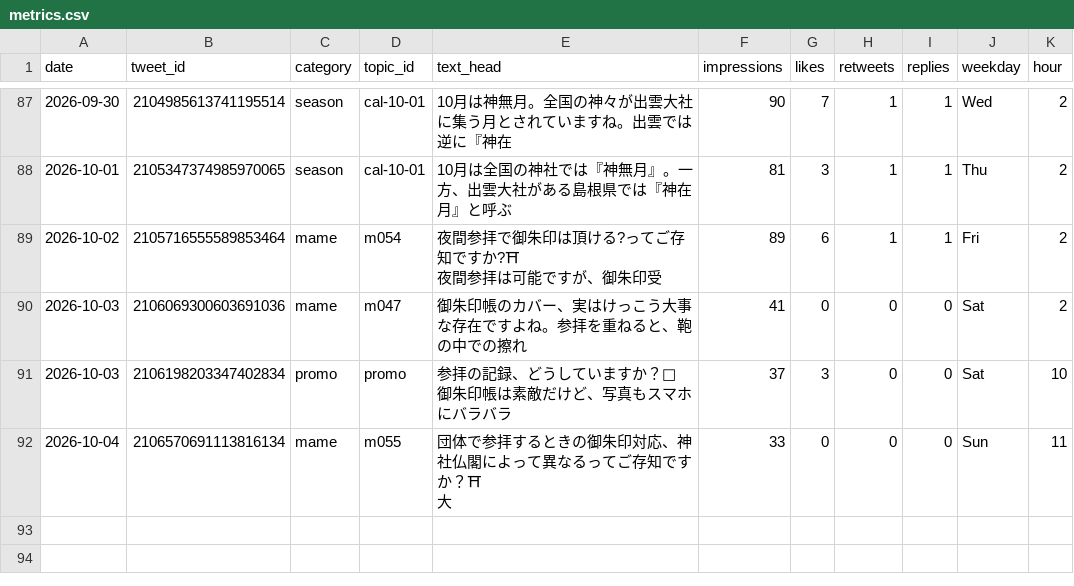
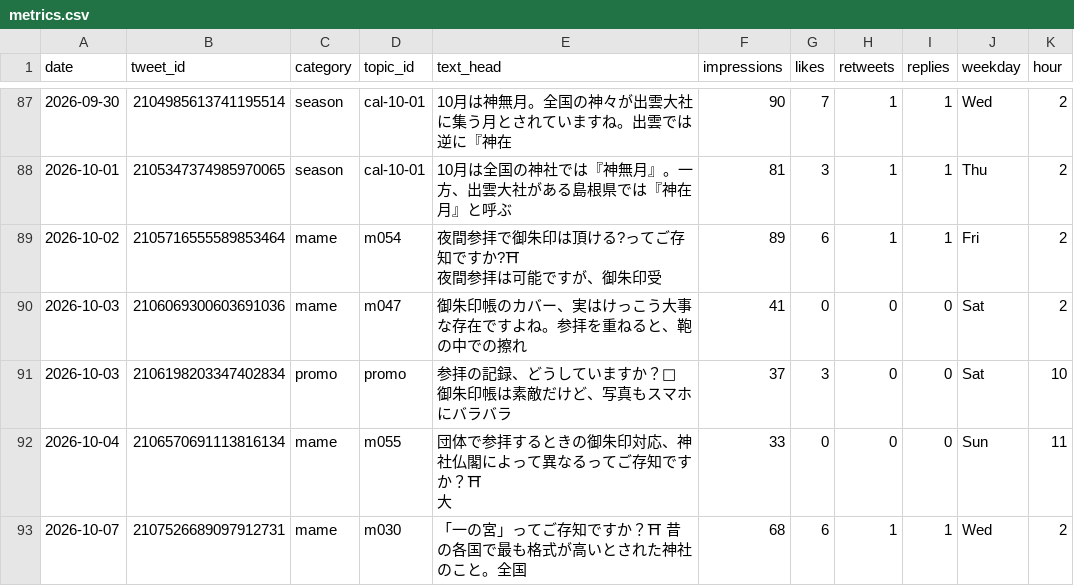
Before and after one commit to tesaguristudio/meguru-auto, a CSV file: data/metrics.csv, drawn as a sheet; only a part is shown, gaps mark what is left out.

Commit message:
metrics: 2026-10-08

```diff
--- a/data/metrics.csv
+++ b/data/metrics.csv
@@ -130 +130,2 @@ date,tweet_id,category,topic_id,text_head,impressions,likes,retweets,replies,wee
 大",33,0,0,0,Sun,11
+2026-10-07,2107526689097912731,mame,m030,「一の宮」ってご存知ですか？⛩ 昔の各国で最も格式が高いとされた神社のこと。全国,68,6,1,1,Wed,2
```
Also changed, not shown: 1 other file.
